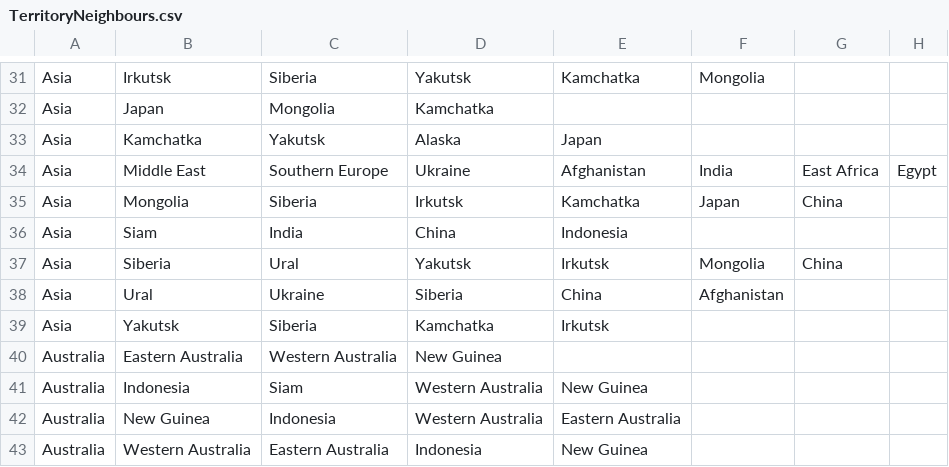
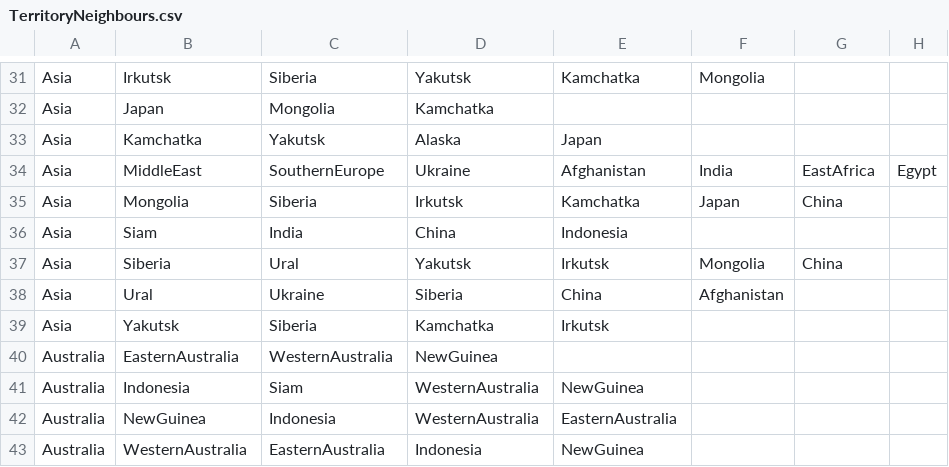
Before and after one commit to nikolaspaterson/SYSC3110DesignProject, a CSV file: TerritoryNeighbours.csv, drawn as a sheet; only a part is shown, gaps mark what is left out; the diff covers the shown part only.

```diff
--- a/TerritoryNeighbours.csv
+++ b/TerritoryNeighbours.csv
@@ -33,3 +33,3 @@ Asia,Japan,Mongolia,Kamchatka,,,,
 Asia,Kamchatka,Yakutsk,Alaska,Japan,,,
-Asia,Middle East,Southern Europe,Ukraine,Afghanistan,India,East Africa,Egypt
+Asia,MiddleEast,SouthernEurope,Ukraine,Afghanistan,India,EastAfrica,Egypt
 Asia,Mongolia,Siberia,Irkutsk,Kamchatka,Japan,China,
@@ -39,5 +39,5 @@ Asia,Ural,Ukraine,Siberia,China,Afghanistan,,
 Asia,Yakutsk,Siberia,Kamchatka,Irkutsk,,,
-Australia,Eastern Australia,Western Australia,New Guinea,,,,
-Australia,Indonesia,Siam,Western Australia,New Guinea,,,
-Australia,New Guinea,Indonesia,Western Australia,Eastern Australia,,,
-Australia,Western Australia,Eastern Australia,Indonesia,New Guinea,,,
+Australia,EasternAustralia,WesternAustralia,NewGuinea,,,,
+Australia,Indonesia,Siam,WesternAustralia,NewGuinea,,,
+Australia,NewGuinea,Indonesia,WesternAustralia,EasternAustralia,,,
+Australia,WesternAustralia,EasternAustralia,Indonesia,NewGuinea,,,
```
Also changed, not shown: 77 edited cells elsewhere in this file.
